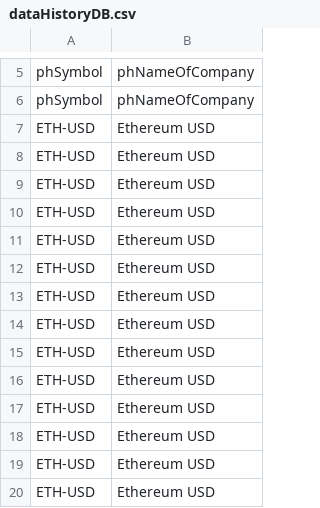
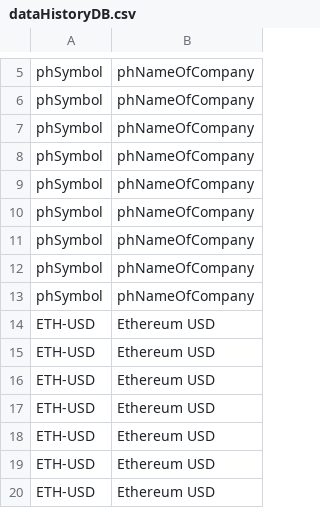
Before and after one commit to MrVannu/MagikMarket, a CSV file: src/main/resources/dataHistoryDB.csv, drawn as a sheet; only a part is shown, gaps mark what is left out; removed rows and columns are numbered as before the commit, all else as after; the diff names each change by its address in the sheet, - before the commit and + after, or states it on an @@ line.

```diff
--- a/src/main/resources/dataHistoryDB.csv
+++ b/src/main/resources/dataHistoryDB.csv
-row 7: ETH-USD | Ethereum USD
-row 8: ETH-USD | Ethereum USD
-row 9: ETH-USD | Ethereum USD
-row 10: ETH-USD | Ethereum USD
-row 11: ETH-USD | Ethereum USD
-row 12: ETH-USD | Ethereum USD
-row 13: ETH-USD | Ethereum USD
+row 7: phSymbol | phNameOfCompany
+row 8: phSymbol | phNameOfCompany
+row 9: phSymbol | phNameOfCompany
+row 10: phSymbol | phNameOfCompany
+row 11: phSymbol | phNameOfCompany
+row 12: phSymbol | phNameOfCompany
+row 13: phSymbol | phNameOfCompany
```
Also changed, not shown: src/main/resources/userDB.csv, 4 other files.
